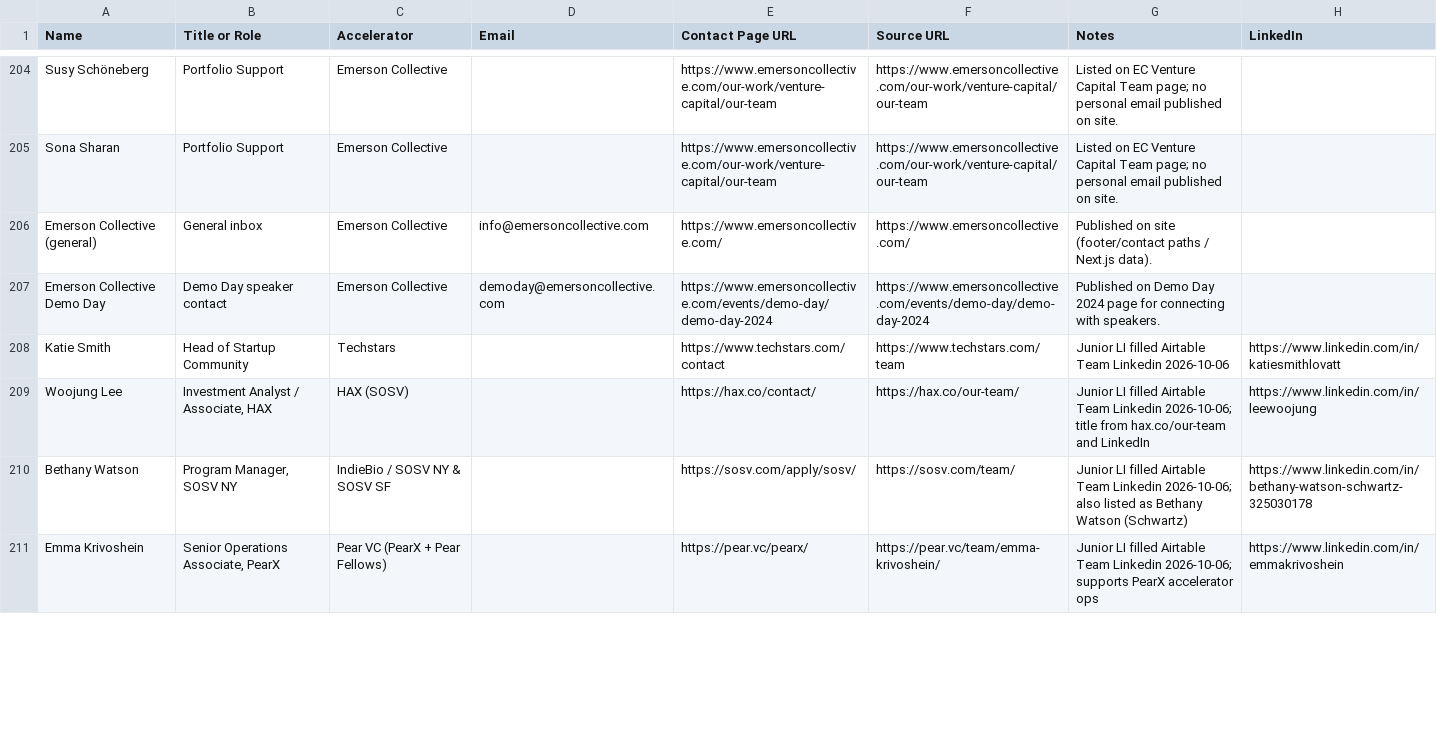
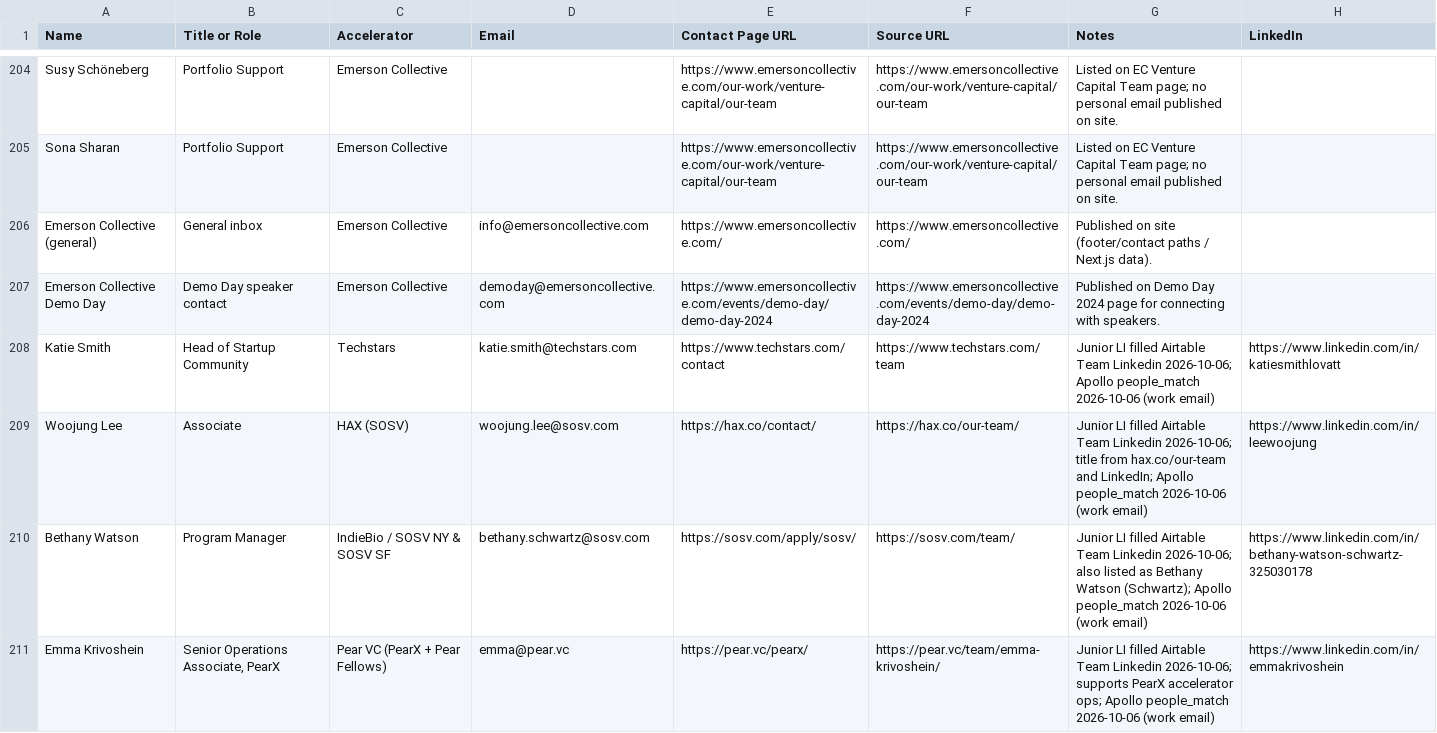
Before and after one commit to michaeleverywhere/vc-comp, a CSV file: accelerators/contacts.csv, drawn as a sheet; only a part is shown, gaps mark what is left out; the diff covers the shown part only.

Commit message:
Enrich junior accelerator POCs with Apollo work emails
12 juniors + Catalyst title matched via Apollo people_match; emails and
titles updated in contacts.csv. Airtable write blocked (read-only PAT);
patch payload saved for apply once write scope is available.

```diff
--- a/accelerators/contacts.csv
+++ b/accelerators/contacts.csv
@@ -207,5 +207,5 @@ Emerson Collective (general),General inbox,Emerson Collective,info@emersoncollec
 Emerson Collective Demo Day,Demo Day speaker contact,Emerson Collective,demoday@emersoncollective.com,https://www.emersoncollective.com/events/demo-day/demo-day-2024,https://www.emersoncollective.com/events/demo-day/demo-day-2024,Published on Demo Day 2024 page for connecting with speakers.,
-Katie Smith,Head of Startup Community,Techstars,,https://www.techstars.com/contact,https://www.techstars.com/team,Junior LI filled Airtable Team Linkedin 2026-10-06,https://www.linkedin.com/in/katiesmithlovatt
-Woojung Lee,"Investment Analyst / Associate, HAX",HAX (SOSV),,https://hax.co/contact/,https://hax.co/our-team/,Junior LI filled Airtable Team Linkedin 2026-10-06; title from hax.co/our-team and LinkedIn,https://www.linkedin.com/in/leewoojung
-Bethany Watson,"Program Manager, SOSV NY",IndieBio / SOSV NY & SOSV SF,,https://sosv.com/apply/sosv/,https://sosv.com/team/,Junior LI filled Airtable Team Linkedin 2026-10-06; also listed as Bethany Watson (Schwartz),https://www.linkedin.com/in/bethany-watson-schwartz-325030178
-Emma Krivoshein,"Senior Operations Associate, PearX",Pear VC (PearX + Pear Fellows),,https://pear.vc/pearx/,https://pear.vc/team/emma-krivoshein/,Junior LI filled Airtable Team Linkedin 2026-10-06; supports PearX accelerator ops,https://www.linkedin.com/in/emmakrivoshein
+Katie Smith,Head of Startup Community,Techstars,katie.smith@techstars.com,https://www.techstars.com/contact,https://www.techstars.com/team,Junior LI filled Airtable Team Linkedin 2026-10-06; Apollo people_match 2026-10-06 (work email),https://www.linkedin.com/in/katiesmithlovatt
+Woojung Lee,Associate,HAX (SOSV),woojung.lee@sosv.com,https://hax.co/contact/,https://hax.co/our-team/,Junior LI filled Airtable Team Linkedin 2026-10-06; title from hax.co/our-team and LinkedIn; Apollo people_match 2026-10-06 (work email),https://www.linkedin.com/in/leewoojung
+Bethany Watson,Program Manager,IndieBio / SOSV NY & SOSV SF,bethany.schwartz@sosv.com,https://sosv.com/apply/sosv/,https://sosv.com/team/,Junior LI filled Airtable Team Linkedin 2026-10-06; also listed as Bethany Watson (Schwartz); Apollo people_match 2026-10-06 (work email),https://www.linkedin.com/in/bethany-watson-schwartz-325030178
+Emma Krivoshein,"Senior Operations Associate, PearX",Pear VC (PearX + Pear Fellows),emma@pear.vc,https://pear.vc/pearx/,https://pear.vc/team/emma-krivoshein/,Junior LI filled Airtable Team Linkedin 2026-10-06; supports PearX accelerator ops; Apollo people_match 2026-10-06 (work email),https://www.linkedin.com/in/emmakrivoshein
```
Also changed, not shown: 21 edited cells elsewhere in this file, 1 other file.
